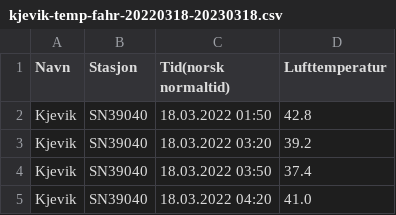
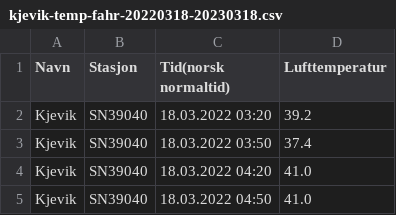
Before and after one commit to NorwegianKiwi-glitch/minyr2, a CSV file: yr/kjevik-temp-fahr-20220318-20230318.csv, drawn as a sheet; only a part is shown; the shorter side is filled out with more unchanged rows.

```diff
--- a/yr/kjevik-temp-fahr-20220318-20230318.csv
+++ b/yr/kjevik-temp-fahr-20220318-20230318.csv
@@ -1,3 +1,2 @@
 Navn,Stasjon,Tid(norsk normaltid),Lufttemperatur
-Kjevik,SN39040,18.03.2022 01:50,42.8
 Kjevik,SN39040,18.03.2022 03:20,39.2
```
Also changed, not shown: 1 other file.
